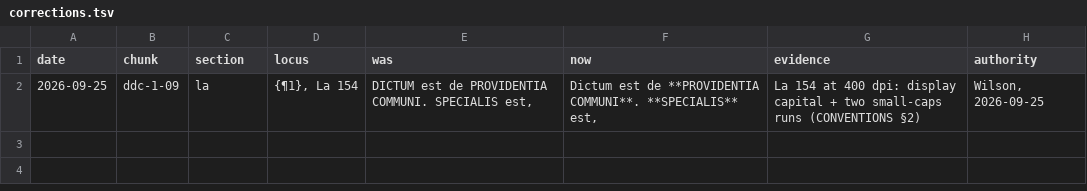
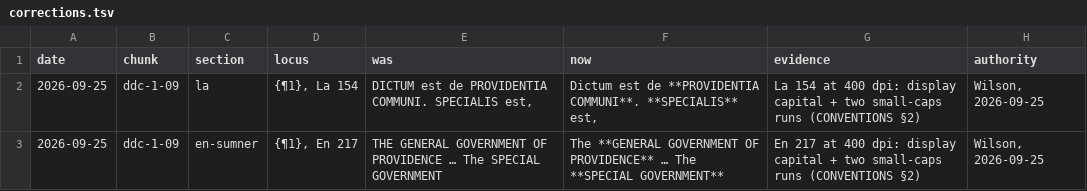
Before and after one commit to wilsonpruitt/milton-doctrina, a TSV file: metadata/corrections.tsv, drawn as a sheet.

```diff
--- a/metadata/corrections.tsv
+++ b/metadata/corrections.tsv
@@ -2 +2,2 @@ date	chunk	section	locus	was	now	evidence	authority
 2026-09-25	ddc-1-09	la	{¶1}, La 154	DICTUM est de PROVIDENTIA COMMUNI. SPECIALIS est,	Dictum est de **PROVIDENTIA COMMUNI**. **SPECIALIS** est,	La 154 at 400 dpi: display capital + two small-caps runs (CONVENTIONS §2)	Wilson, 2026-09-25
+2026-09-25	ddc-1-09	en-sumner	{¶1}, En 217	THE GENERAL GOVERNMENT OF PROVIDENCE … The SPECIAL GOVERNMENT	The **GENERAL GOVERNMENT OF PROVIDENCE** … The **SPECIAL GOVERNMENT**	En 217 at 400 dpi: display capital + two small-caps runs (CONVENTIONS §2)	Wilson, 2026-09-25
```
Also changed, not shown: 1 other file.
